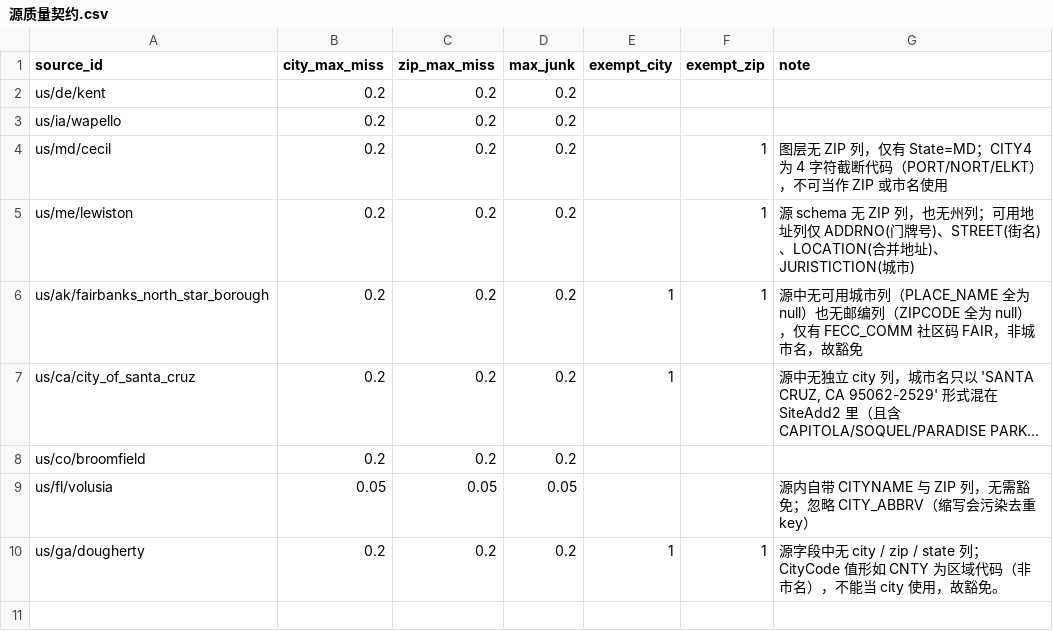
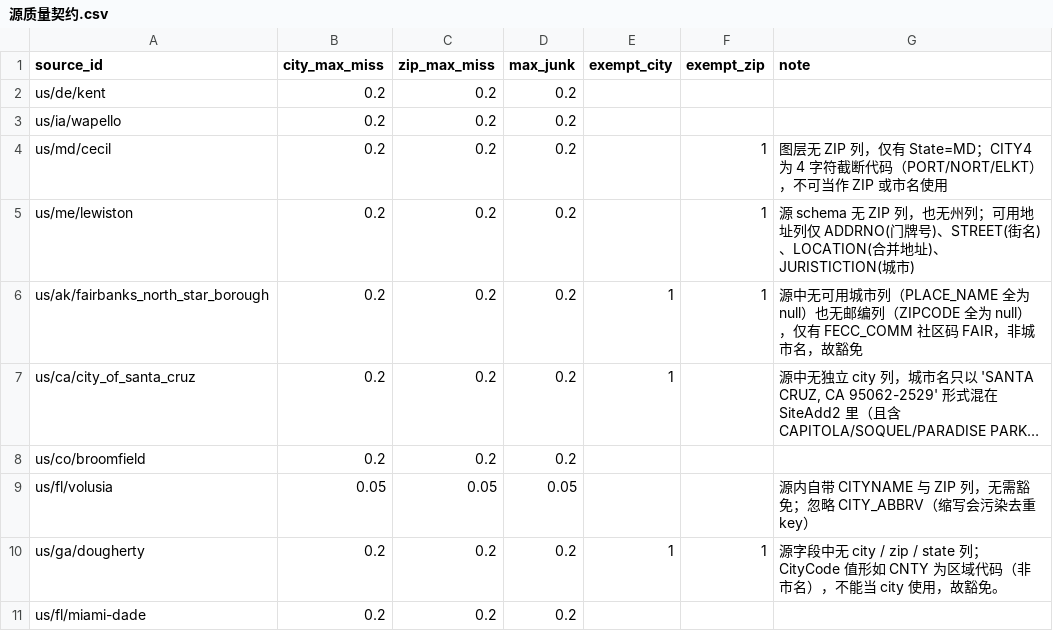
Before and after one commit to ip9988001/World-Map-Data, a CSV file: data/源质量契约.csv, drawn as a sheet; long unchanged cells end in …; the diff names each change by its address in the sheet, - before the commit and + after, or states it on an @@ line.

```diff
--- a/data/源质量契约.csv
+++ b/data/源质量契约.csv
+row 11: us/fl/miami-dade | 0.2 | 0.2 | 0.2
```
Also changed, not shown: data/造规则账本.csv, 6 other files.
